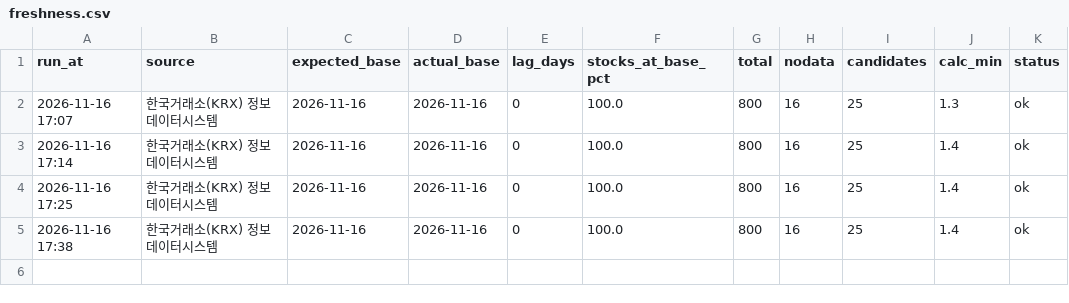
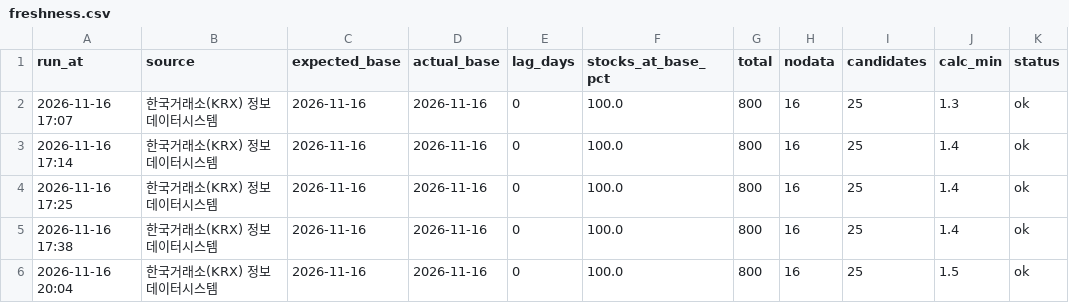
Before and after one commit to coffee611/stock-alarm, a CSV file: history/freshness.csv, drawn as a sheet; the diff names each change by its address in the sheet, - before the commit and + after, or states it on an @@ line.

```diff
--- a/history/freshness.csv
+++ b/history/freshness.csv
+row 6: 2026-11-16 20:04 | 한국거래소(KRX) 정보데이터시스템 | 2026-11-16 | 2026-11-16 | 0 | 100.0 | 800 | 16 | 25 | 1.5 | ok
```
Also changed, not shown: history/amount_compare.csv.
